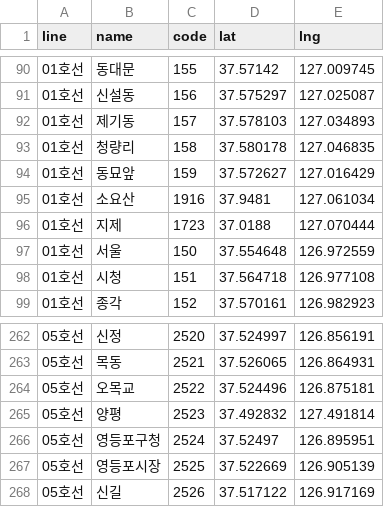
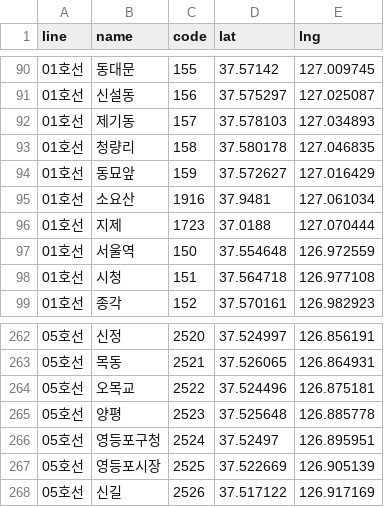
Before and after one commit to MountainNine/seoul-metro-map, a CSV file: station_coordinate.csv, drawn as a sheet; only a part is shown, gaps mark what is left out.

```diff
--- a/station_coordinate.csv
+++ b/station_coordinate.csv
@@ -96,3 +96,3 @@
 01호선,지제,1723,37.0188,127.070444
-01호선,서울,150,37.554648,126.972559
+01호선,서울역,150,37.554648,126.972559
 01호선,시청,151,37.564718,126.977108
@@ -264,3 +264,3 @@
 05호선,오목교,2522,37.524496,126.875181
-05호선,양평,2523,37.492832,127.491814
+05호선,양평,2523,37.525648,126.885778
 05호선,영등포구청,2524,37.52497,126.895951
```
Also changed, not shown: 2 other files.
